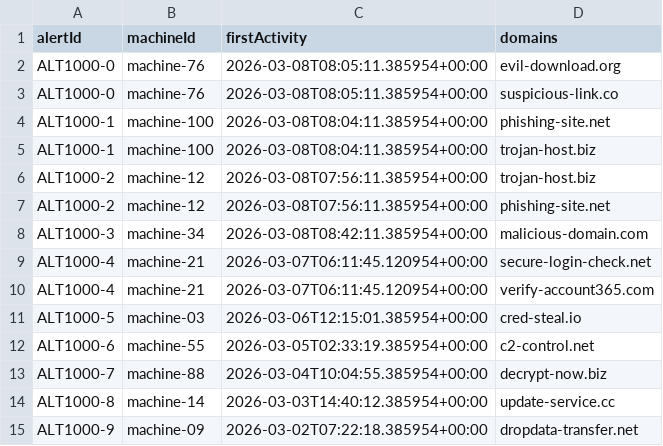
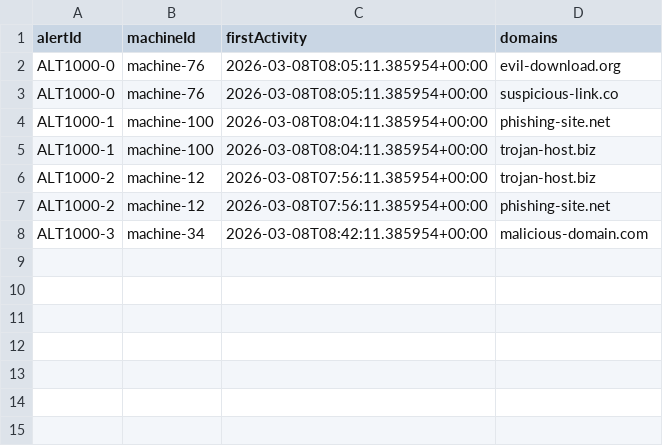
Before and after one commit to JonTheisNilsson/CYBS_01_PRO, a CSV file: man_01/csv1.csv, drawn as a sheet; the diff names each change by its address in the sheet, - before the commit and + after, or states it on an @@ line.

```diff
--- a/man_01/csv1.csv
+++ b/man_01/csv1.csv
-row 9: ALT1000-4 | machine-21 | 2026-03-07T06:11:45.120954+00:00 | secure-login-check.net
-row 10: ALT1000-4 | machine-21 | 2026-03-07T06:11:45.120954+00:00 | verify-account365.com
-row 11: ALT1000-5 | machine-03 | 2026-03-06T12:15:01.385954+00:00 | cred-steal.io
-row 12: ALT1000-6 | machine-55 | 2026-03-05T02:33:19.385954+00:00 | c2-control.net
-row 13: ALT1000-7 | machine-88 | 2026-03-04T10:04:55.385954+00:00 | decrypt-now.biz
-row 14: ALT1000-8 | machine-14 | 2026-03-03T14:40:12.385954+00:00 | update-service.cc
-row 15: ALT1000-9 | machine-09 | 2026-03-02T07:22:18.385954+00:00 | dropdata-transfer.net
```
Also changed, not shown: man_01/csv2.csv, man_01/csv3.csv, 6 other files.
